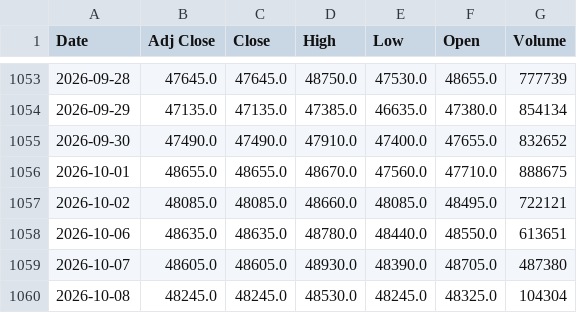
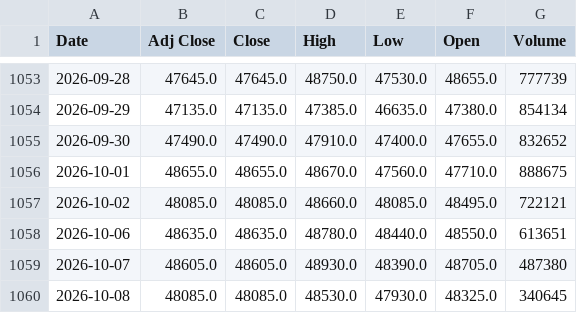
Before and after one commit to jini-bot/soxx-data, a CSV file: kr_426030_raw.csv, drawn as a sheet; only a part is shown, gaps mark what is left out.

```diff
--- a/kr_426030_raw.csv
+++ b/kr_426030_raw.csv
@@ -1059,2 +1059,2 @@
 2026-10-07,48605.0,48605.0,48930.0,48390.0,48705.0,487380
-2026-10-08,48245.0,48245.0,48530.0,48245.0,48325.0,104304
+2026-10-08,48085.0,48085.0,48530.0,47930.0,48325.0,340645
```
Also changed, not shown: kr_381180_raw.csv, merged_data.csv, 6 other files.
